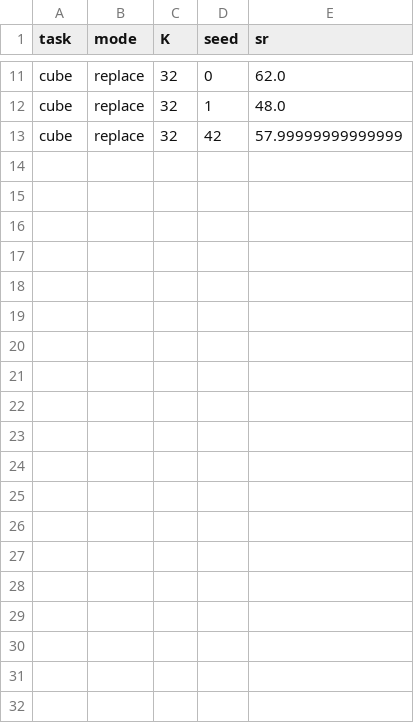
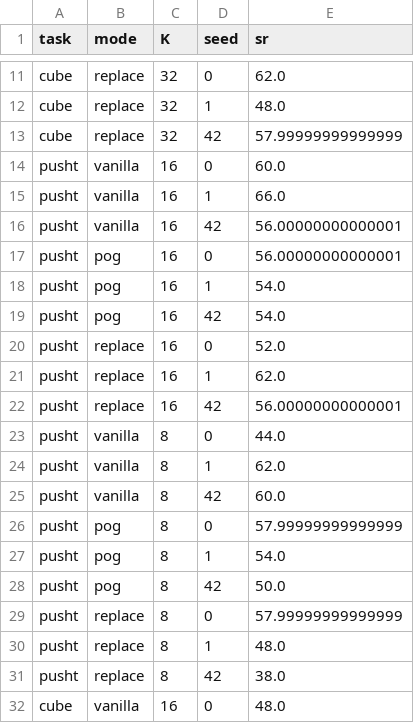
Before and after one commit to yomama2311/prism-ben, a TSV file: logs/rebuttal_weak_lowK.tsv, drawn as a sheet; only a part is shown, gaps mark what is left out; the diff covers the shown part only.

```diff
--- a/logs/rebuttal_weak_lowK.tsv
+++ b/logs/rebuttal_weak_lowK.tsv
@@ -13 +13,20 @@ cube	replace	32	1	48.0
 cube	replace	32	42	57.99999999999999
+pusht	vanilla	16	0	60.0
+pusht	vanilla	16	1	66.0
+pusht	vanilla	16	42	56.00000000000001
+pusht	pog	16	0	56.00000000000001
+pusht	pog	16	1	54.0
+pusht	pog	16	42	54.0
+pusht	replace	16	0	52.0
+pusht	replace	16	1	62.0
+pusht	replace	16	42	56.00000000000001
+pusht	vanilla	8	0	44.0
+pusht	vanilla	8	1	62.0
+pusht	vanilla	8	42	60.0
+pusht	pog	8	0	57.99999999999999
+pusht	pog	8	1	54.0
+pusht	pog	8	42	50.0
+pusht	replace	8	0	57.99999999999999
+pusht	replace	8	1	48.0
+pusht	replace	8	42	38.0
+cube	vanilla	16	0	48.0
```
Also changed, not shown: 17 added rows elsewhere in this file.
